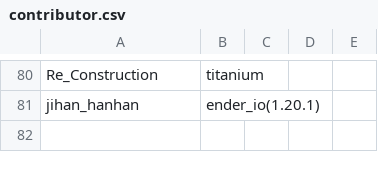
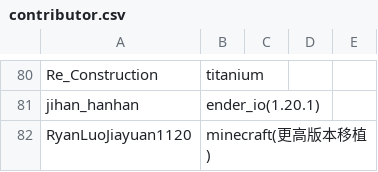
Before and after one commit to RyanLuoJiayuan1120/OreUI-For-Everyone-forked, a CSV file: contributor.csv, drawn as a sheet; only a part is shown, gaps mark what is left out.

```diff
--- a/contributor.csv
+++ b/contributor.csv
@@ -81 +81,2 @@ Re_Construction,titanium,,,
 jihan_hanhan,ender_io(1.20.1),,,
+RyanLuoJiayuan1120,minecraft(更高版本移植),,,
```
Also changed, not shown: 1 other file.
